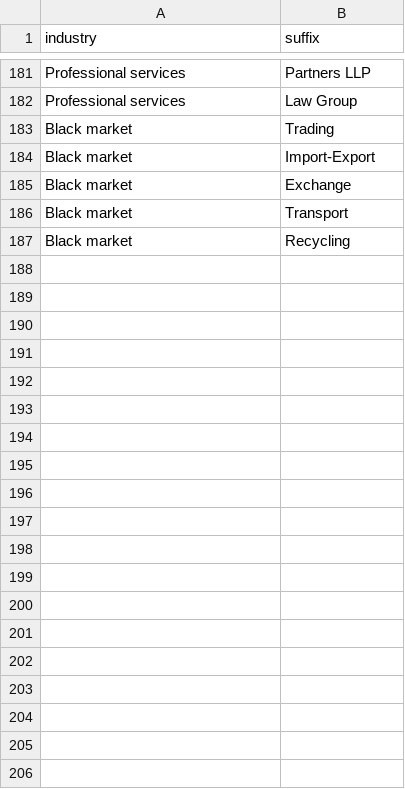
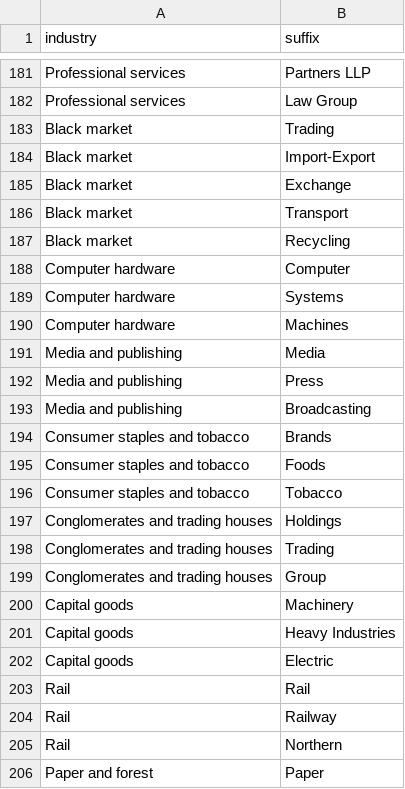
Before and after one commit to logan-czar/TechnoCapital20FF, a CSV file: assets/worlds/1995/names/industry-suffixes.csv, drawn as a sheet; only a part is shown, gaps mark what is left out; the diff covers the shown part only; the diff names each change by its address in the sheet, - before the commit and + after, or states it on an @@ line.

```diff
--- a/assets/worlds/1995/names/industry-suffixes.csv
+++ b/assets/worlds/1995/names/industry-suffixes.csv
+row 188: Computer hardware | Computer
+row 189: Computer hardware | Systems
+row 190: Computer hardware | Machines
+row 191: Media and publishing | Media
+row 192: Media and publishing | Press
+row 193: Media and publishing | Broadcasting
+row 194: Consumer staples and tobacco | Brands
+row 195: Consumer staples and tobacco | Foods
+row 196: Consumer staples and tobacco | Tobacco
+row 197: Conglomerates and trading houses | Holdings
+row 198: Conglomerates and trading houses | Trading
+row 199: Conglomerates and trading houses | Group
+row 200: Capital goods | Machinery
+row 201: Capital goods | Heavy Industries
+row 202: Capital goods | Electric
+row 203: Rail | Rail
+row 204: Rail | Railway
+row 205: Rail | Northern
+row 206: Paper and forest | Paper
```
Also changed, not shown: 26 added rows elsewhere in this file, assets/worlds/1995/companies.csv, assets/worlds/1995/company-start.csv, 51 other files.
